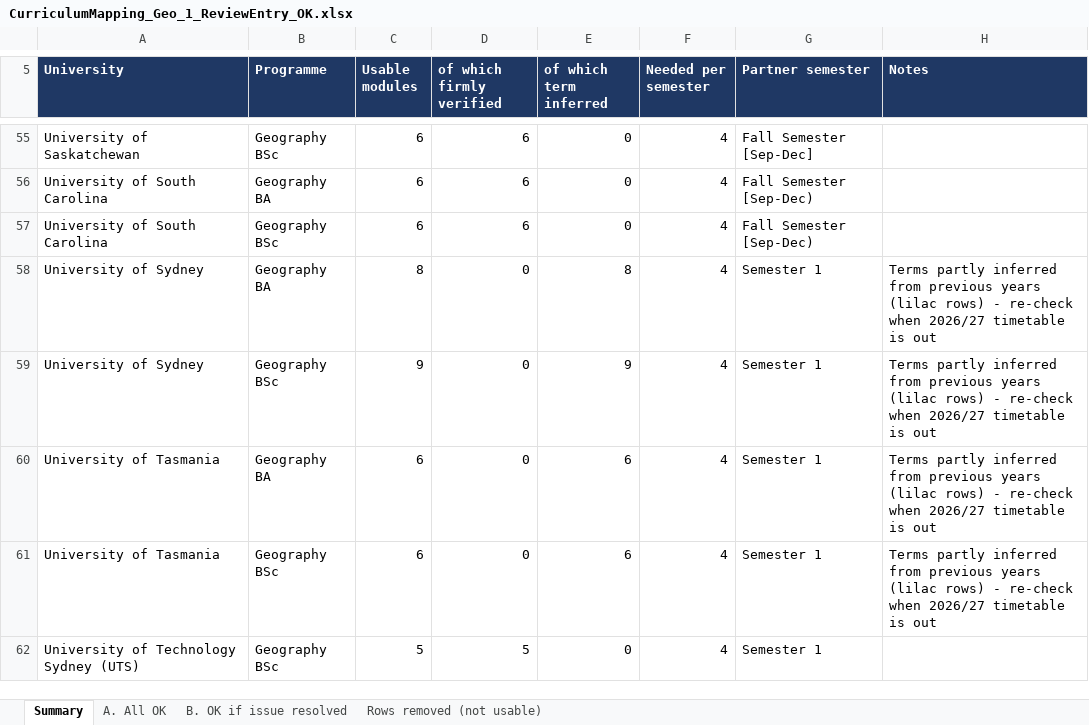
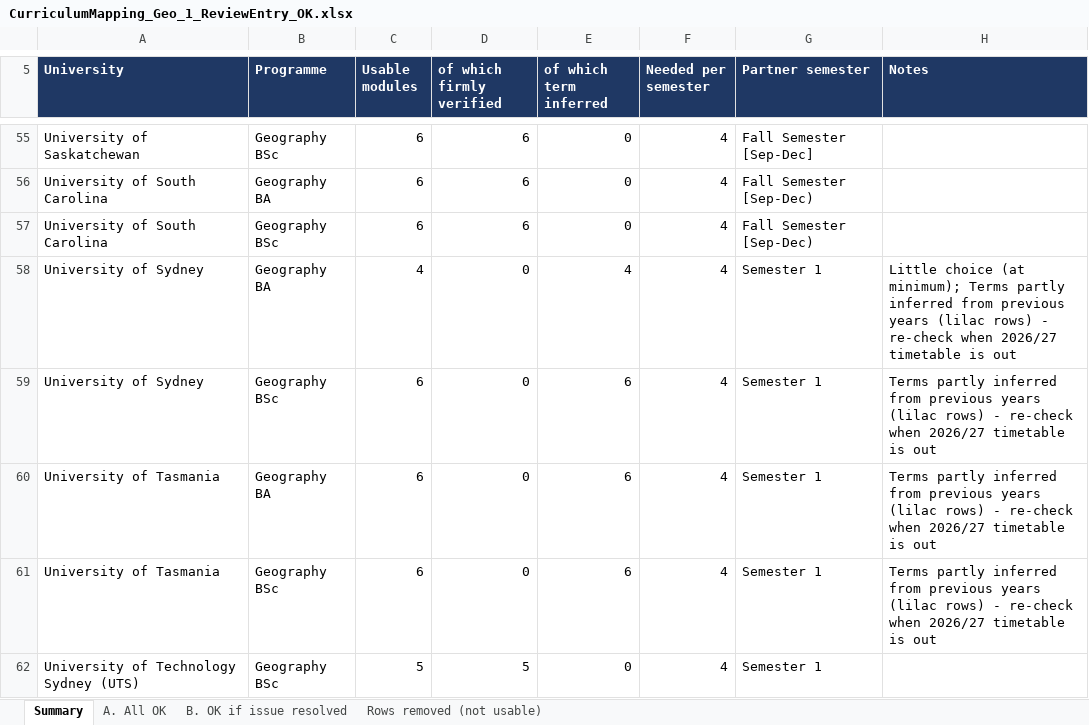
Before and after one commit to g-filomena/GeoMason-light, an Excel workbook: curriculum_mapping_2026-27/CurriculumMapping_Geo_1_ReviewEntry_OK.xlsx, sheet Summary, drawn as a sheet; only a part is shown, gaps mark what is left out; values as stored, in another font and other column widths than the file's, no borders; the diff names each change by its address in the sheet, - before the commit and + after, or states it on an @@ line.

```diff
--- a/curriculum_mapping_2026-27/CurriculumMapping_Geo_1_ReviewEntry_OK.xlsx (sheet Summary)
+++ b/curriculum_mapping_2026-27/CurriculumMapping_Geo_1_ReviewEntry_OK.xlsx (sheet Summary)
-C58 (Usable modules): 8
+C58 (Usable modules): 4
-E58 (of which term inferred): 8
+E58 (of which term inferred): 4
-H58 (Notes): Terms partly…
+H58 (Notes): Little choice (at minimum); Terms partly…
-C59 (Usable modules): 9
+C59 (Usable modules): 6
-E59 (of which term inferred): 9
+E59 (of which term inferred): 6
```
Also changed, not shown: sheet Rows removed (not usable), sheet A. All OK, curriculum_mapping_2026-27/20261013_CurriculumMapping_Geography.xlsx, curriculum_mapping_2026-27/Geography_Exchange_Modules_Database_2026-27.xlsx.
